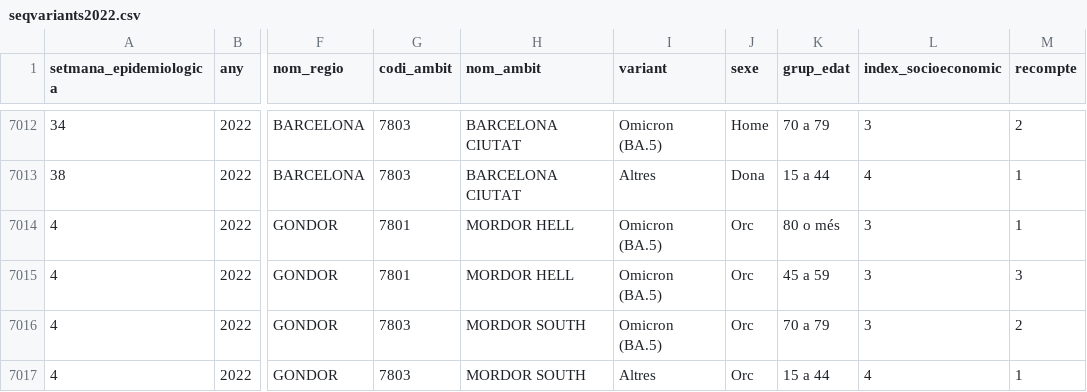
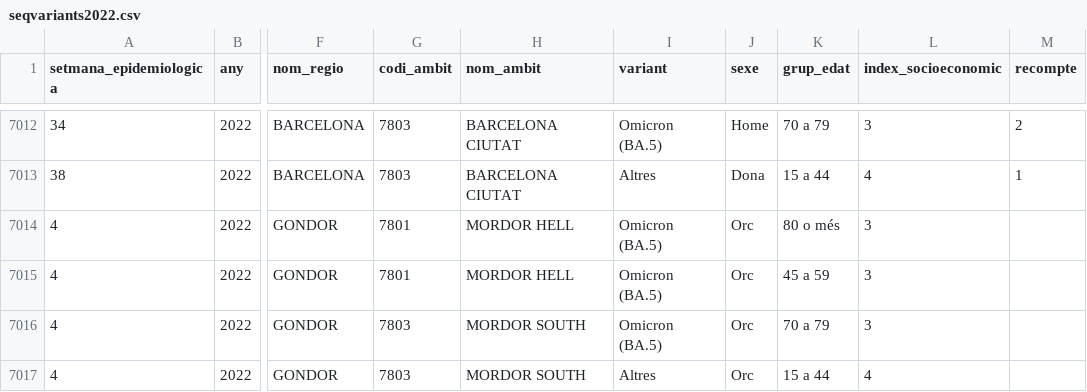
Before and after one commit to miquelamorosaldev/dawbio2-m14-bioinformatica-curs2022-2023-uf1-uf2, a CSV file: A026_PracticaExemple_Covid19Variants/seqvariants2022.csv, drawn as a sheet; only a part is shown, gaps mark what is left out; the diff names each change by its address in the sheet, - before the commit and + after, or states it on an @@ line.

Commit message:
Completem exemple pt1

```diff
--- a/A026_PracticaExemple_Covid19Variants/seqvariants2022.csv
+++ b/A026_PracticaExemple_Covid19Variants/seqvariants2022.csv
-M7014 (recompte): 1
+M7014 (recompte): (empty)
-M7015 (recompte): 3
+M7015 (recompte): (empty)
-M7016 (recompte): 2
+M7016 (recompte): (empty)
-M7017 (recompte): 1
+M7017 (recompte): (empty)
```
Also changed, not shown: 3 other files.
